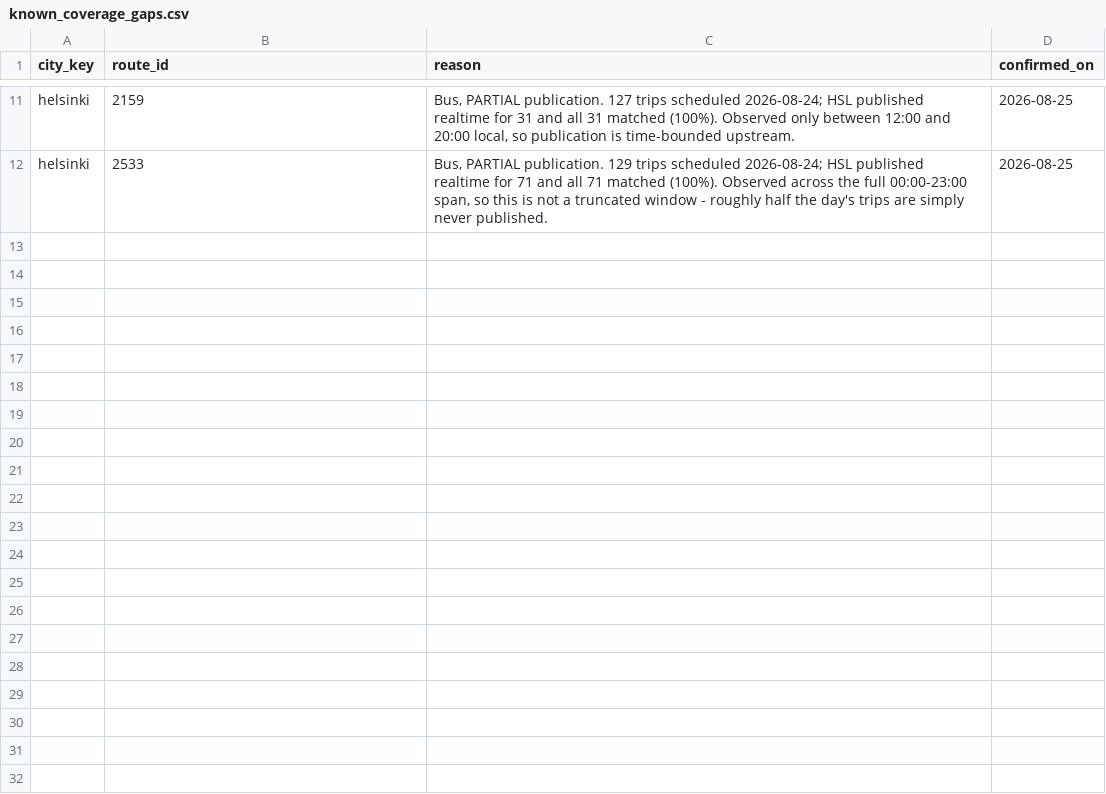
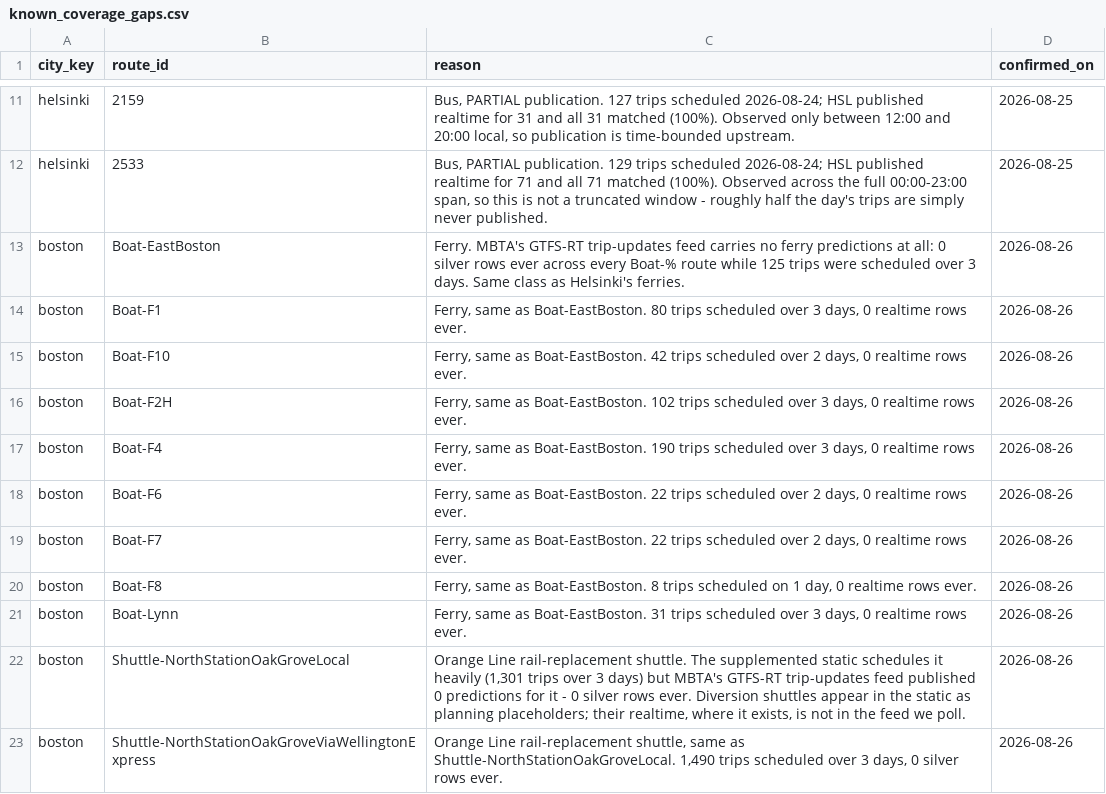
Before and after one commit to gil10101/transit, a CSV file: dbt/transit/seeds/known_coverage_gaps.csv, drawn as a sheet; only a part is shown, gaps mark what is left out; the diff names each change by its address in the sheet, - before the commit and + after, or states it on an @@ line.

Commit message:
Escape Snowflake regex backslashes, seed MBTA gaps

```diff
--- a/dbt/transit/seeds/known_coverage_gaps.csv
+++ b/dbt/transit/seeds/known_coverage_gaps.csv
+row 13: boston | Boat-EastBoston | Ferry. MBTA's GTFS-RT trip-updates feed carries no ferry predictions at all: 0 silver rows ever across every Boat-% route while 125 trips were scheduled over 3 days. Same class as Helsinki's ferries. | 2026-08-26
+row 14: boston | Boat-F1 | Ferry, same as Boat-EastBoston. 80 trips scheduled over 3 days, 0 realtime rows ever. | 2026-08-26
+row 15: boston | Boat-F10 | Ferry, same as Boat-EastBoston. 42 trips scheduled over 2 days, 0 realtime rows ever. | 2026-08-26
+row 16: boston | Boat-F2H | Ferry, same as Boat-EastBoston. 102 trips scheduled over 3 days, 0 realtime rows ever. | 2026-08-26
+row 17: boston | Boat-F4 | Ferry, same as Boat-EastBoston. 190 trips scheduled over 3 days, 0 realtime rows ever. | 2026-08-26
+row 18: boston | Boat-F6 | Ferry, same as Boat-EastBoston. 22 trips scheduled over 2 days, 0 realtime rows ever. | 2026-08-26
+row 19: boston | Boat-F7 | Ferry, same as Boat-EastBoston. 22 trips scheduled over 2 days, 0 realtime rows ever. | 2026-08-26
+row 20: boston | Boat-F8 | Ferry, same as Boat-EastBoston. 8 trips scheduled on 1 day, 0 realtime rows ever. | 2026-08-26
+row 21: boston | Boat-Lynn | Ferry, same as Boat-EastBoston. 31 trips scheduled over 3 days, 0 realtime rows ever. | 2026-08-26
+row 22: boston | Shuttle-NorthStationOakGroveLocal | Orange Line rail-replacement shuttle. The supplemented static schedules it heavily (1,301 trips over 3 days) but MBTA's GTFS-RT trip-updates feed published 0 predictions for it - 0 silver rows ever. Diversion shuttles appear in the static as planning placeholders; their realtime, where it exists, is not in the feed we poll. | 2026-08-26
+row 23: boston | Shuttle-NorthStationOakGroveViaWellingtonExpress | Orange Line rail-replacement shuttle, same as Shuttle-NorthStationOakGroveLocal. 1,490 trips scheduled over 3 days, 0 silver rows ever. | 2026-08-26
```
Also changed, not shown: 2 other files.
